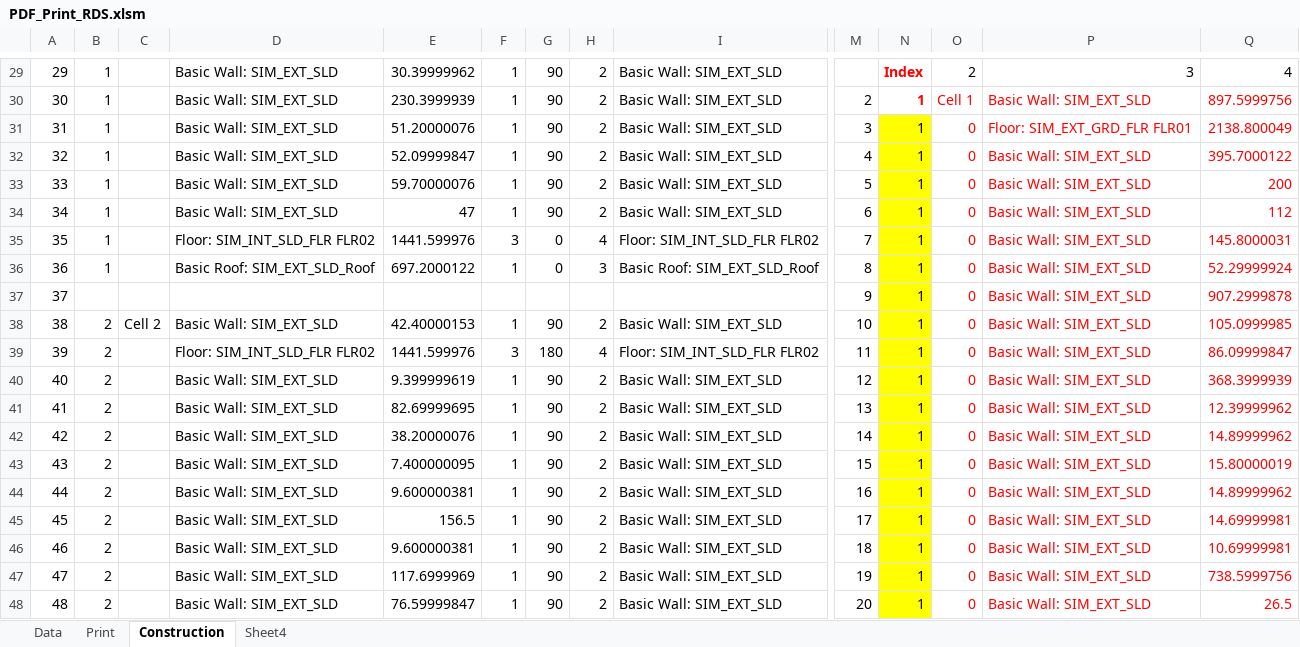
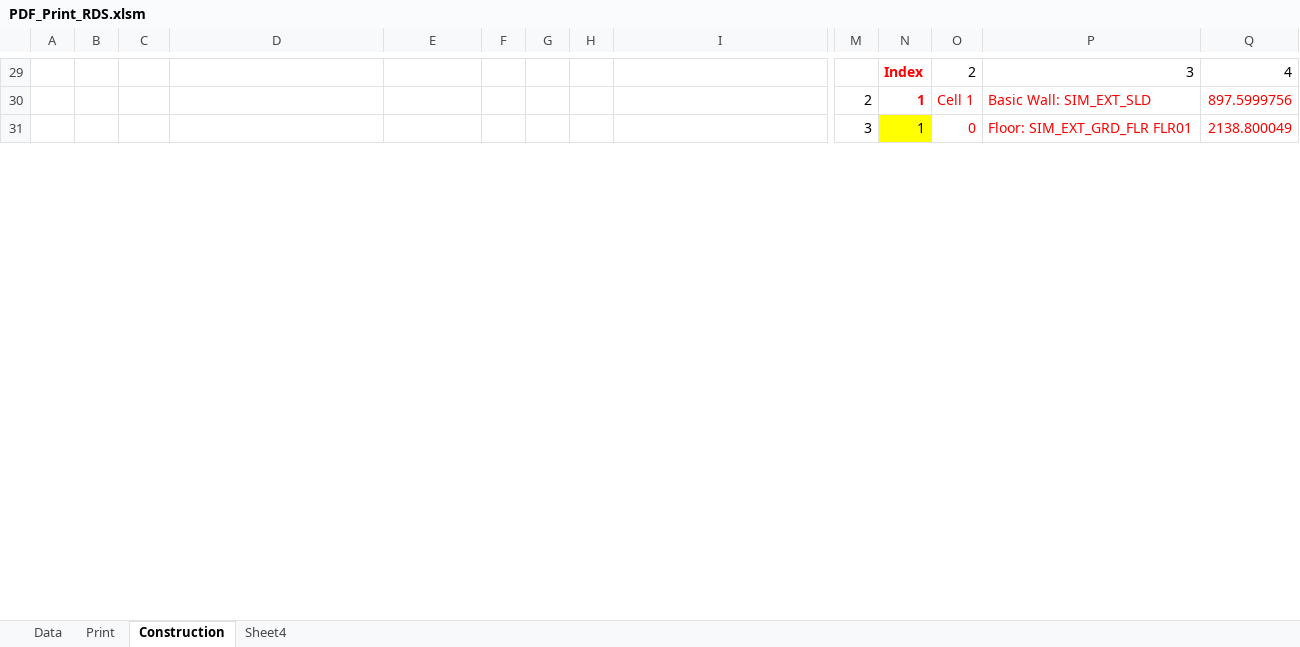
Before and after one commit to HoareLea/SAM_UI, an Excel workbook: files/resources/Analytical/templates/RDS/PDF_Print_RDS.xlsm, sheet Construction, drawn as a sheet; only a part is shown, gaps mark what is left out; values as stored, in another font and other column widths than the file's, no borders; charts and pictures not drawn; removed rows and columns are numbered as before the commit, all else as after; rows hold the shown columns only; the diff covers the shown part only; the diff names each change by its address in the sheet, - before the commit and + after, or states it on an @@ line.

```diff
--- a/files/resources/Analytical/templates/RDS/PDF_Print_RDS.xlsm (sheet Construction)
+++ b/files/resources/Analytical/templates/RDS/PDF_Print_RDS.xlsm (sheet Construction)
-A29: 29
+A29: (empty)
-B29:B31: 1
+B29:B31: (empty)
-D29:D31: Basic Wall: SIM_EXT_SLD
+D29:D31: (empty)
-E29: 30.39999962
+E29: (empty)
-F29:F31: 1
+F29:F31: (empty)
-G29:G31: 90
+G29:G31: (empty)
-H29:H31: 2
+H29:H31: (empty)
-I29:I31: Basic Wall: SIM_EXT_SLD
+I29:I31: (empty)
-A30: 30
+A30: (empty)
-E30: 230.3999939
+E30: (empty)
-A31: 31
+A31: (empty)
-E31: 51.20000076
+E31: (empty)
-row 32: 32 | 1 |  | Basic Wall: SIM_EXT_SLD | 52.09999847 | 1 | 90 | 2 | Basic Wall: SIM_EXT_SLD | 4 | 1 | 0 | Basic Wall: SIM_EXT_SLD | 395.7000122
-row 33: 33 | 1 |  | Basic Wall: SIM_EXT_SLD | 59.70000076 | 1 | 90 | 2 | Basic Wall: SIM_EXT_SLD | 5 | 1 | 0 | Basic Wall: SIM_EXT_SLD | 200
-row 34: 34 | 1 |  | Basic Wall: SIM_EXT_SLD | 47 | 1 | 90 | 2 | Basic Wall: SIM_EXT_SLD | 6 | 1 | 0 | Basic Wall: SIM_EXT_SLD | 112
-row 35: 35 | 1 |  | Floor: SIM_INT_SLD_FLR FLR02 | 1441.599976 | 3 | 0 | 4 | Floor: SIM_INT_SLD_FLR FLR02 | 7 | 1 | 0 | Basic Wall: SIM_EXT_SLD | 145.8000031
-row 36: 36 | 1 |  | Basic Roof: SIM_EXT_SLD_Roof | 697.2000122 | 1 | 0 | 3 | Basic Roof: SIM_EXT_SLD_Roof | 8 | 1 | 0 | Basic Wall: SIM_EXT_SLD | 52.29999924
-row 37: 37 |  |  |  |  |  |  |  |  | 9 | 1 | 0 | Basic Wall: SIM_EXT_SLD | 907.2999878
-row 38: 38 | 2 | Cell 2 | Basic Wall: SIM_EXT_SLD | 42.40000153 | 1 | 90 | 2 | Basic Wall: SIM_EXT_SLD | 10 | 1 | 0 | Basic Wall: SIM_EXT_SLD | 105.0999985
-row 39: 39 | 2 |  | Floor: SIM_INT_SLD_FLR FLR02 | 1441.599976 | 3 | 180 | 4 | Floor: SIM_INT_SLD_FLR FLR02 | 11 | 1 | 0 | Basic Wall: SIM_EXT_SLD | 86.09999847
-row 40: 40 | 2 |  | Basic Wall: SIM_EXT_SLD | 9.399999619 | 1 | 90 | 2 | Basic Wall: SIM_EXT_SLD | 12 | 1 | 0 | Basic Wall: SIM_EXT_SLD | 368.3999939
-row 41: 41 | 2 |  | Basic Wall: SIM_EXT_SLD | 82.69999695 | 1 | 90 | 2 | Basic Wall: SIM_EXT_SLD | 13 | 1 | 0 | Basic Wall: SIM_EXT_SLD | 12.39999962
-row 42: 42 | 2 |  | Basic Wall: SIM_EXT_SLD | 38.20000076 | 1 | 90 | 2 | Basic Wall: SIM_EXT_SLD | 14 | 1 | 0 | Basic Wall: SIM_EXT_SLD | 14.89999962
-row 43: 43 | 2 |  | Basic Wall: SIM_EXT_SLD | 7.400000095 | 1 | 90 | 2 | Basic Wall: SIM_EXT_SLD | 15 | 1 | 0 | Basic Wall: SIM_EXT_SLD | 15.80000019
-row 44: 44 | 2 |  | Basic Wall: SIM_EXT_SLD | 9.600000381 | 1 | 90 | 2 | Basic Wall: SIM_EXT_SLD | 16 | 1 | 0 | Basic Wall: SIM_EXT_SLD | 14.89999962
-row 45: 45 | 2 |  | Basic Wall: SIM_EXT_SLD | 156.5 | 1 | 90 | 2 | Basic Wall: SIM_EXT_SLD | 17 | 1 | 0 | Basic Wall: SIM_EXT_SLD | 14.69999981
-row 46: 46 | 2 |  | Basic Wall: SIM_EXT_SLD | 9.600000381 | 1 | 90 | 2 | Basic Wall: SIM_EXT_SLD | 18 | 1 | 0 | Basic Wall: SIM_EXT_SLD | 10.69999981
-row 47: 47 | 2 |  | Basic Wall: SIM_EXT_SLD | 117.6999969 | 1 | 90 | 2 | Basic Wall: SIM_EXT_SLD | 19 | 1 | 0 | Basic Wall: SIM_EXT_SLD | 738.5999756
-row 48: 48 | 2 |  | Basic Wall: SIM_EXT_SLD | 76.59999847 | 1 | 90 | 2 | Basic Wall: SIM_EXT_SLD | 20 | 1 | 0 | Basic Wall: SIM_EXT_SLD | 26.5
```
Also changed, not shown: 58 added rows, 41 removed rows and 56 edited cells elsewhere in this sheet, sheet Data, sheet Print, charts or pictures.
